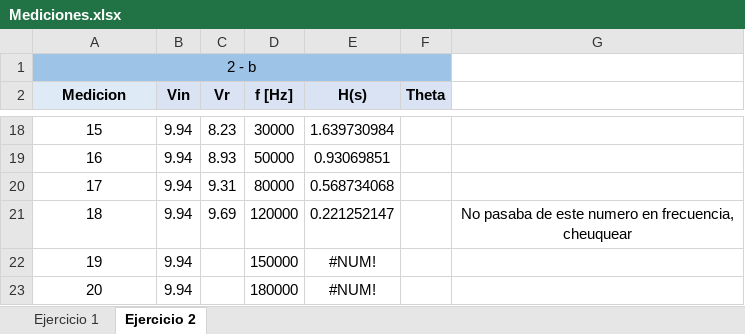
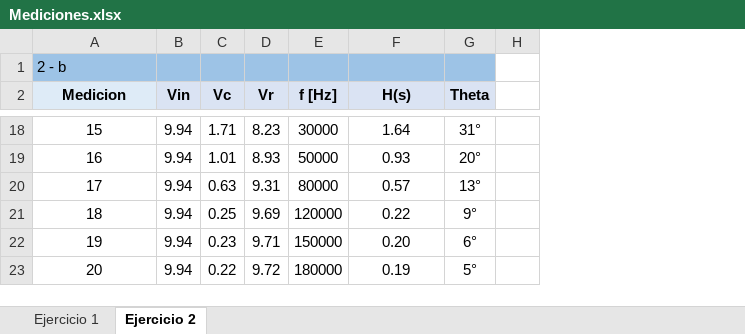
Before and after one commit to tlondero/LABO, an Excel workbook: TP1/Mediciones/Mediciones.xlsx, sheet Ejercicio 2, drawn as a sheet; only a part is shown, gaps mark what is left out; values as stored, in another font and other column widths than the file's, no borders; removed rows and columns are numbered as before the commit, all else as after; the diff covers the shown part only; the diff names each change by its address in the sheet, - before the commit and + after, or states it on an @@ line.

```diff
--- a/TP1/Mediciones/Mediciones.xlsx (sheet Ejercicio 2)
+++ b/TP1/Mediciones/Mediciones.xlsx (sheet Ejercicio 2)
+column C (Vc), rows 18-23: 1.71 | 1.01 | 0.63 | 0.25 | 0.23 | 0.22
-column G, row 21: No pasaba de este numero en frecuencia, cheuquear
+column H, empty
-A1 alignment: center
+A1 alignment: left
-A1:F1 merged
-F18 (H(s)): 1.639730984
+F18 (H(s)): 1.64
-G18 (Theta): (empty)
+G18 (Theta): 31°
-F19 (H(s)): 0.93069851
+F19 (H(s)): 0.93
-G19 (Theta): (empty)
+G19 (Theta): 20°
-F20 (H(s)): 0.568734068
+F20 (H(s)): 0.57
-G20 (Theta): (empty)
+G20 (Theta): 13°
-F21 (H(s)): 0.221252147
+F21 (H(s)): 0.22
-G21 (Theta): (empty)
+G21 (Theta): 9°
-D22 (Vr): (empty)
+D22 (Vr): 9.71
-F22 (H(s)): #NUM!
+F22 (H(s)): 0.20
-G22 (Theta): (empty)
+G22 (Theta): 6°
-D23 (Vr): (empty)
+D23 (Vr): 9.72
-F23 (H(s)): #NUM!
+F23 (H(s)): 0.19
-G23 (Theta): (empty)
+G23 (Theta): 5°
```
Also changed, not shown: 29 edited cells elsewhere in this sheet, sheet Ejercicio 1.
